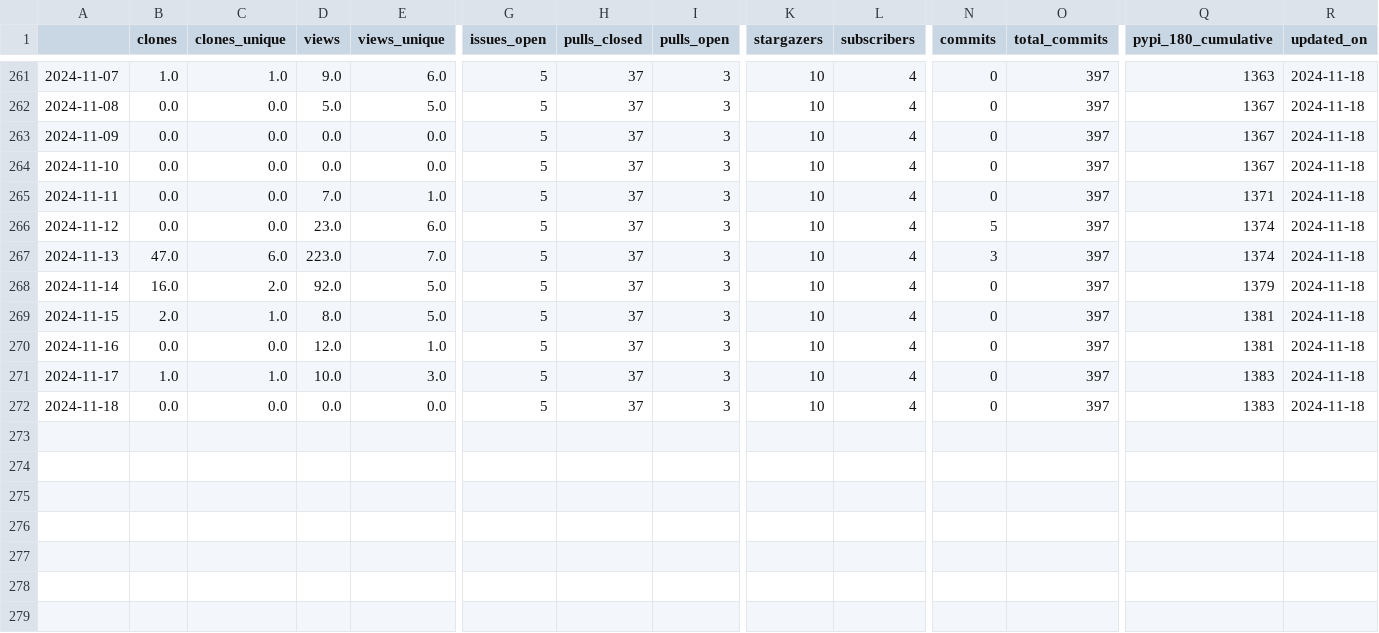
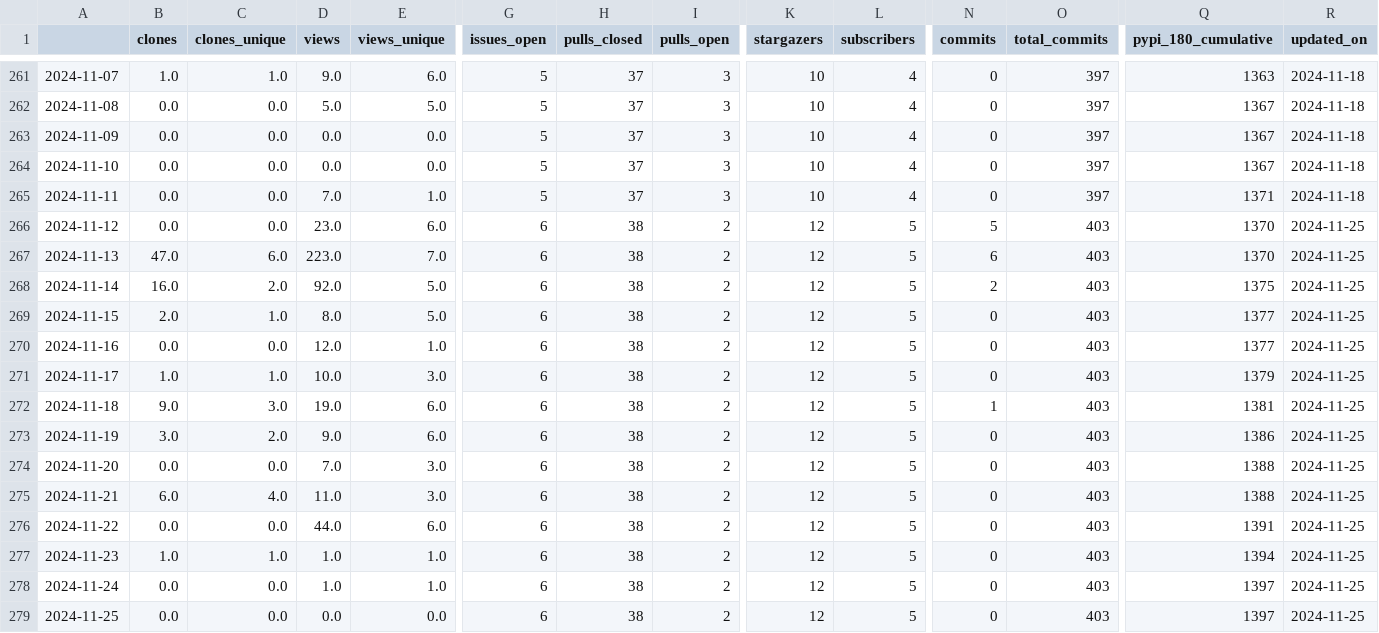
Before and after one commit to malihass/osos, a CSV file: data/bioreactordesign.csv, drawn as a sheet; only a part is shown, gaps mark what is left out; rows hold the shown columns only; the diff covers the shown part only; the diff names each change by its address in the sheet, - before the commit and + after, or states it on an @@ line.

```diff
--- a/data/bioreactordesign.csv
+++ b/data/bioreactordesign.csv
-G266:G272 (issues_open): 5
+G266:G272 (issues_open): 6
-H266:H272 (pulls_closed): 37
+H266:H272 (pulls_closed): 38
-I266:I272 (pulls_open): 3
+I266:I272 (pulls_open): 2
-K266:K272 (stargazers): 10
+K266:K272 (stargazers): 12
-L266:L272 (subscribers): 4
+L266:L272 (subscribers): 5
-O266:O272 (total_commits): 397
+O266:O272 (total_commits): 403
-Q266:Q267 (pypi_180_cumulative): 1374
+Q266:Q267 (pypi_180_cumulative): 1370
-R266:R272 (updated_on): 2024-11-18
+R266:R272 (updated_on): 2024-11-25
-N267 (commits): 3
+N267 (commits): 6
-N268 (commits): 0
+N268 (commits): 2
-Q268 (pypi_180_cumulative): 1379
+Q268 (pypi_180_cumulative): 1375
-Q269:Q270 (pypi_180_cumulative): 1381
+Q269:Q270 (pypi_180_cumulative): 1377
-Q271 (pypi_180_cumulative): 1383
+Q271 (pypi_180_cumulative): 1379
-B272 (clones): 0.0
+B272 (clones): 9.0
-C272 (clones_unique): 0.0
+C272 (clones_unique): 3.0
-D272 (views): 0.0
+D272 (views): 19.0
-E272 (views_unique): 0.0
+E272 (views_unique): 6.0
-N272 (commits): 0
+N272 (commits): 1
-Q272 (pypi_180_cumulative): 1383
+Q272 (pypi_180_cumulative): 1381
+row 273: 2024-11-19 | 3.0 | 2.0 | 9.0 | 6.0 | 6 | 38 | 2 | 12 | 5 | 0 | 403 | 1386 | 2024-11-25
+row 274: 2024-11-20 | 0.0 | 0.0 | 7.0 | 3.0 | 6 | 38 | 2 | 12 | 5 | 0 | 403 | 1388 | 2024-11-25
+row 275: 2024-11-21 | 6.0 | 4.0 | 11.0 | 3.0 | 6 | 38 | 2 | 12 | 5 | 0 | 403 | 1388 | 2024-11-25
+row 276: 2024-11-22 | 0.0 | 0.0 | 44.0 | 6.0 | 6 | 38 | 2 | 12 | 5 | 0 | 403 | 1391 | 2024-11-25
+row 277: 2024-11-23 | 1.0 | 1.0 | 1.0 | 1.0 | 6 | 38 | 2 | 12 | 5 | 0 | 403 | 1394 | 2024-11-25
+row 278: 2024-11-24 | 0.0 | 0.0 | 1.0 | 1.0 | 6 | 38 | 2 | 12 | 5 | 0 | 403 | 1397 | 2024-11-25
+row 279: 2024-11-25 | 0.0 | 0.0 | 0.0 | 0.0 | 6 | 38 | 2 | 12 | 5 | 0 | 403 | 1397 | 2024-11-25
```
Also changed, not shown: 1 edited cell elsewhere in this file, data/pelephysics.csv, data/phase-space-sampling.csv, 14 other files.
